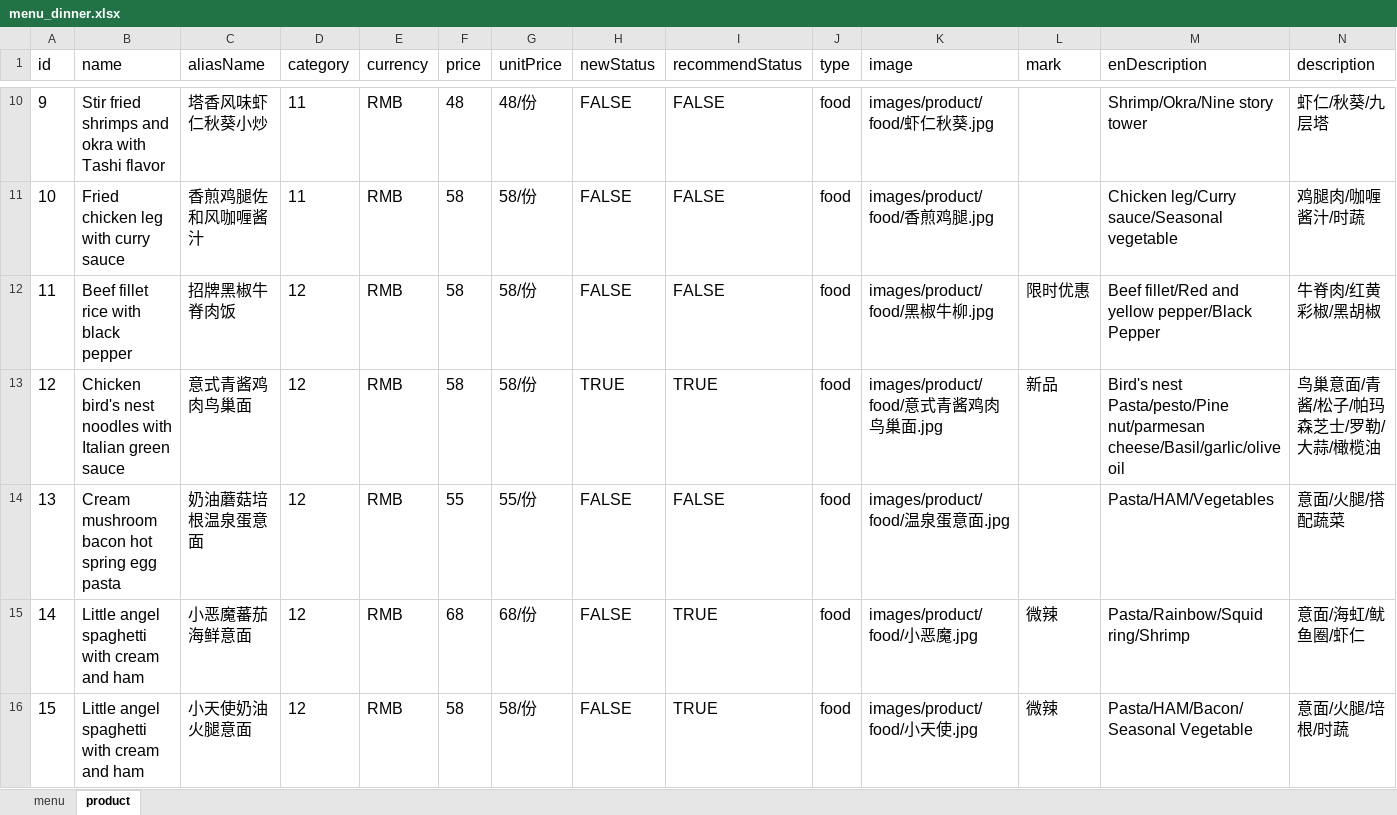
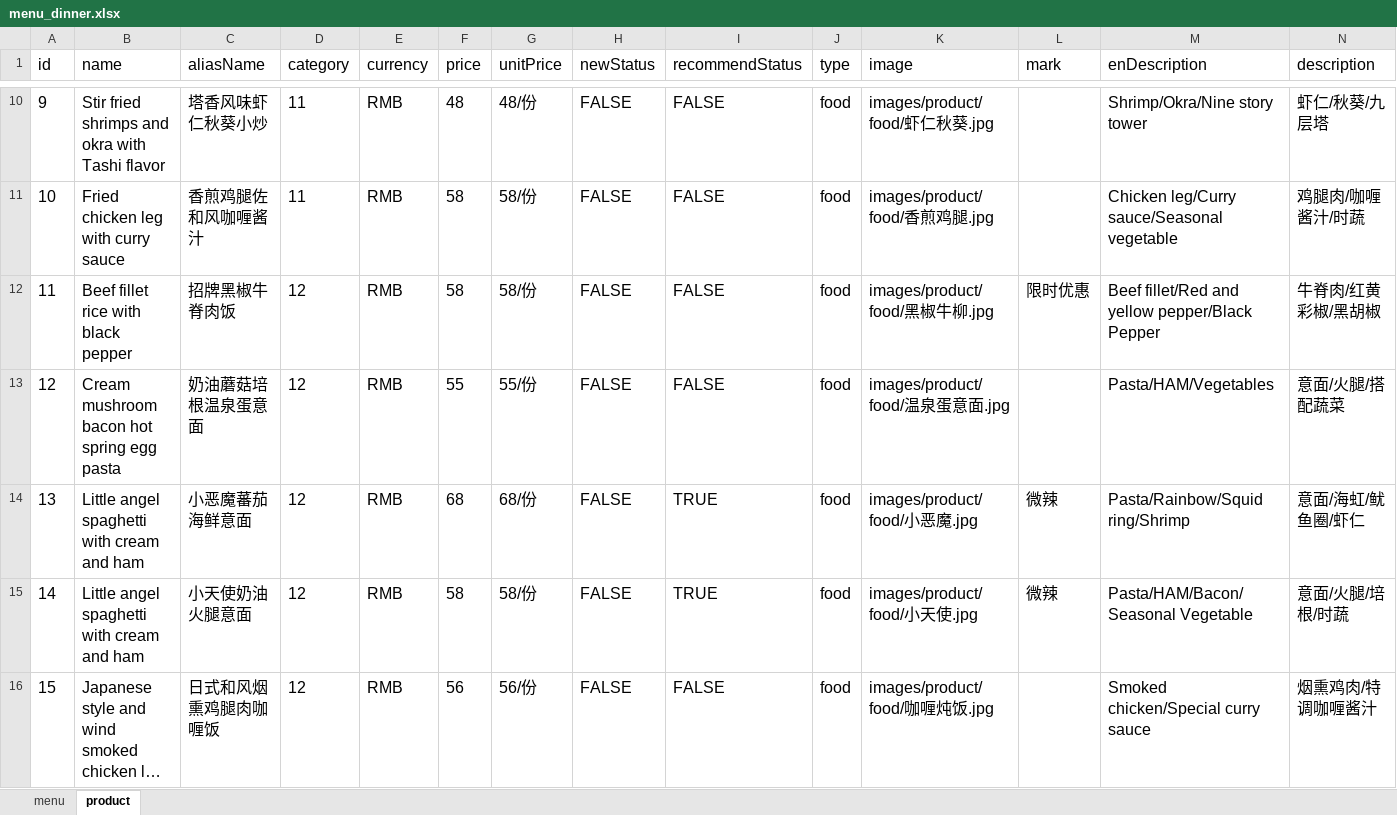
Before and after one commit to rootinn123/rootinn123.github.io, an Excel workbook: data/menu_dinner.xlsx, sheet product, drawn as a sheet; only a part is shown, gaps mark what is left out; the shorter side is filled out with more unchanged rows; long unchanged cells end in …; values as stored, in another font and other column widths than the file's, no borders; removed rows and columns are numbered as before the commit, all else as after; rows hold the shown columns only; the diff names each change by its address in the sheet, - before the commit and + after, or states it on an @@ line.

```diff
--- a/data/menu_dinner.xlsx (sheet product)
+++ b/data/menu_dinner.xlsx (sheet product)
-row 13: 12 | Chicken bird's nest noodles with Italian green sauce | 意式青酱鸡肉鸟巢面 | 12 | RMB | 58 | 58/份 | TRUE | TRUE | food | images/product/food/意式青酱鸡肉鸟巢面.jpg | 新品 | Bird's nest Pasta/pesto/Pine nut/parmesan cheese/Basil/garlic/olive oil | 鸟巢意面/青酱/松子/帕玛森芝士/罗勒/大蒜/橄榄油
@@ column A (id) renumbered from row 13 down @@
```
Also changed, not shown: 1 other file.
